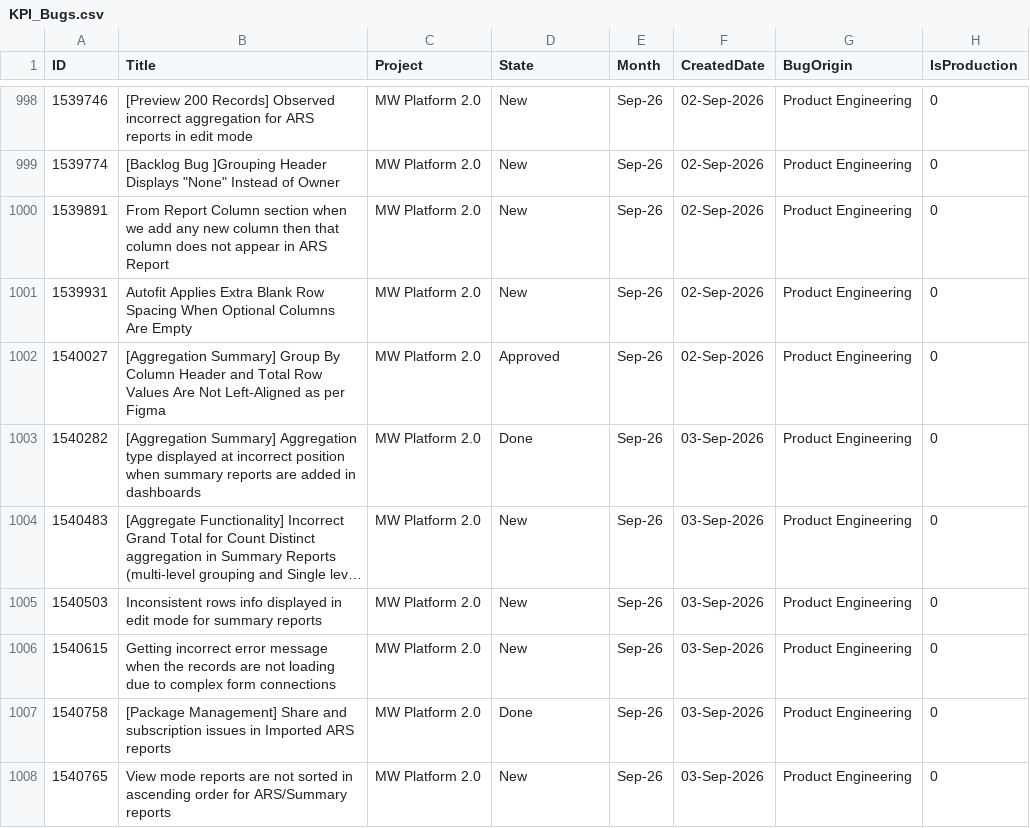
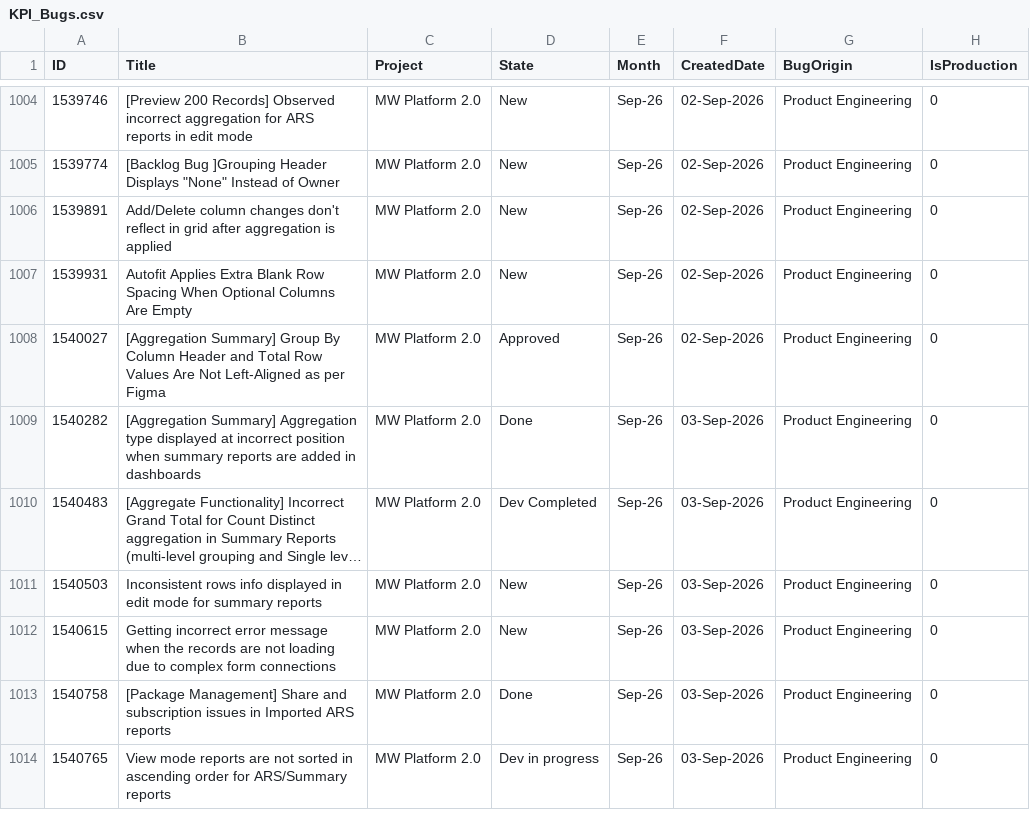
Before and after one commit to manishwali/Experiment, a CSV file: KPI_Bugs.csv, drawn as a sheet; only a part is shown, gaps mark what is left out; long unchanged cells end in …; addresses are those after the commit; the diff covers the shown part only; the diff names each change by its address in the sheet, - before the commit and + after, or states it on an @@ line.

```diff
--- a/KPI_Bugs.csv
+++ b/KPI_Bugs.csv
-B1006 (Title): From Report Column section when we add any new column then that column does not appear in ARS Report
+B1006 (Title): Add/Delete column changes don't reflect in grid after aggregation is applied
-D1010 (State): New
+D1010 (State): Dev Completed
-D1014 (State): New
+D1014 (State): Dev in progress
```
Also changed, not shown: 15 added rows, 3 removed rows and 36 edited cells elsewhere in this file, KPI_PBIs.csv.
